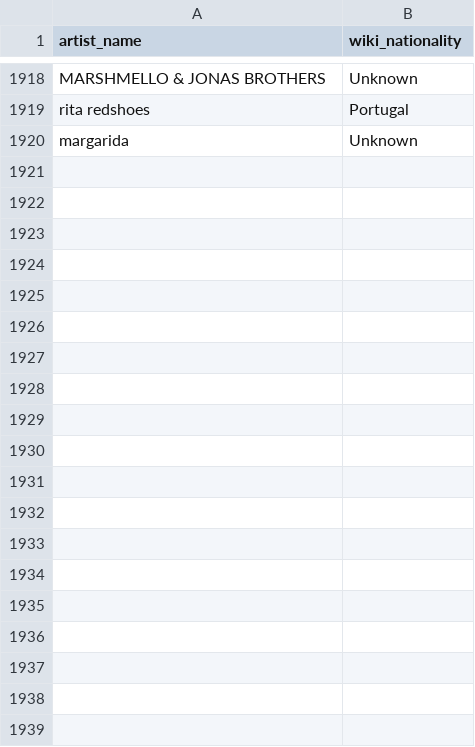
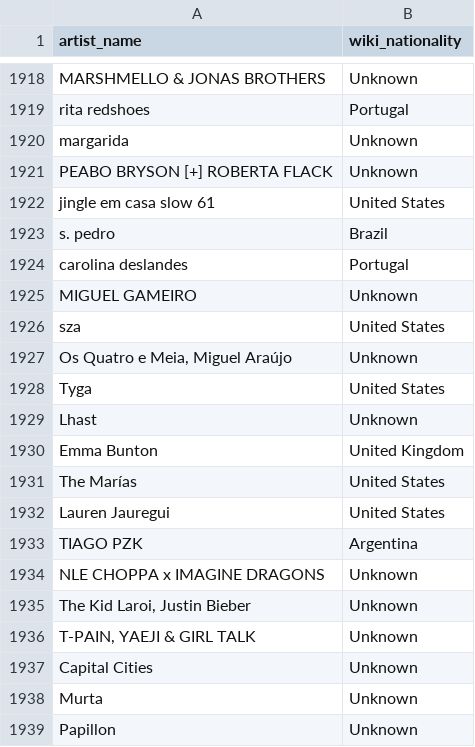
Before and after one commit to Tyainss/portuguese-radio-analysis, a CSV file: extract_folder/wikipedia_info_extract.csv, drawn as a sheet; only a part is shown, gaps mark what is left out; the diff covers the shown part only; the diff names each change by its address in the sheet, - before the commit and + after, or states it on an @@ line.

```diff
--- a/extract_folder/wikipedia_info_extract.csv
+++ b/extract_folder/wikipedia_info_extract.csv
+row 1921: PEABO BRYSON [+] ROBERTA FLACK | Unknown
+row 1922: jingle em casa slow 61 | United States
+row 1923: s. pedro | Brazil
+row 1924: carolina deslandes | Portugal
+row 1925: MIGUEL GAMEIRO | Unknown
+row 1926: sza | United States
+row 1927: Os Quatro e Meia, Miguel Araújo | Unknown
+row 1928: Tyga | United States
+row 1929: Lhast | Unknown
+row 1930: Emma Bunton | United Kingdom
+row 1931: The Marías | United States
+row 1932: Lauren Jauregui | United States
+row 1933: TIAGO PZK | Argentina
+row 1934: NLE CHOPPA x IMAGINE DRAGONS | Unknown
+row 1935: The Kid Laroi, Justin Bieber | Unknown
+row 1936: T-PAIN, YAEJI & GIRL TALK | Unknown
+row 1937: Capital Cities | Unknown
+row 1938: Murta | Unknown
+row 1939: Papillon | Unknown
```
Also changed, not shown: 47 added rows elsewhere in this file, extract_folder/musicbrainz_info_extract.csv, transform_folder/artist_info.csv, 7 other files.
